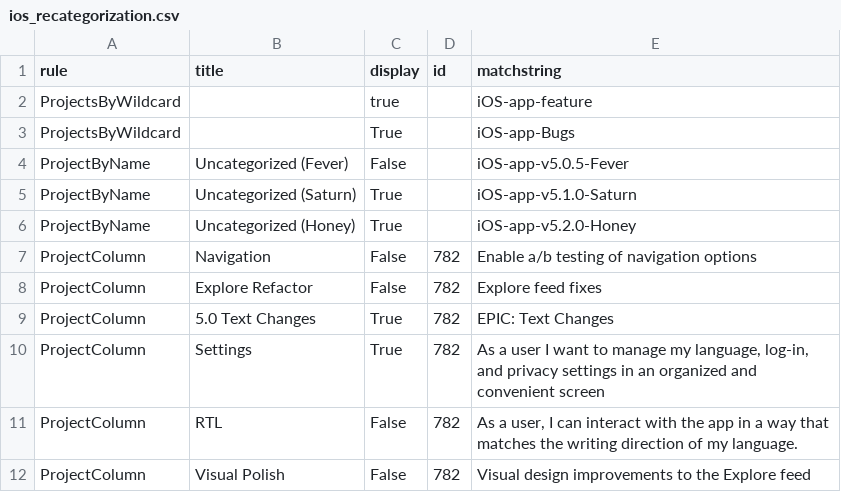
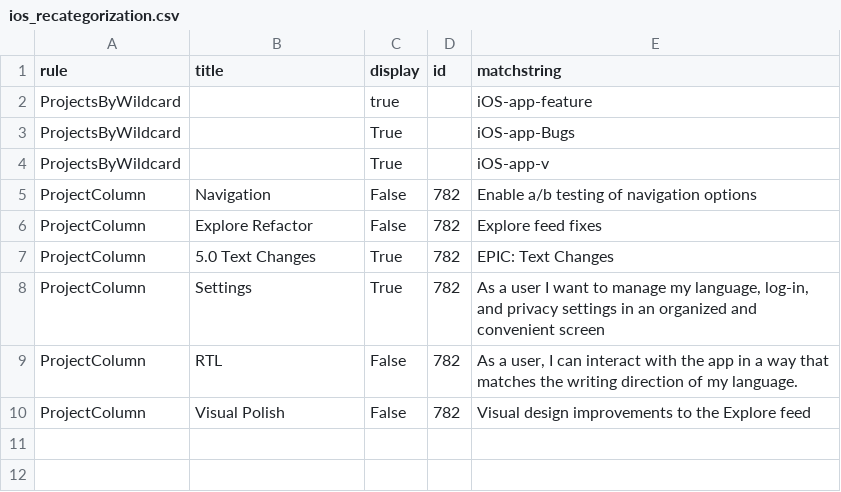
Before and after one commit to wikimedia/phlogiston, a CSV file: ios_recategorization.csv, drawn as a sheet.

Commit message:
Update ios_recategorization.csv

```diff
--- a/ios_recategorization.csv
+++ b/ios_recategorization.csv
@@ -3,5 +3,3 @@ ProjectsByWildcard,,true,,iOS-app-feature
 ProjectsByWildcard,,True,,iOS-app-Bugs
-ProjectByName,Uncategorized (Fever),False,,iOS-app-v5.0.5-Fever
-ProjectByName,Uncategorized (Saturn),True,,iOS-app-v5.1.0-Saturn
-ProjectByName,Uncategorized (Honey),True,,iOS-app-v5.2.0-Honey
+ProjectsByWildcard,,True,,iOS-app-v
 ProjectColumn,Navigation,False,782,Enable a/b testing of navigation options
```
